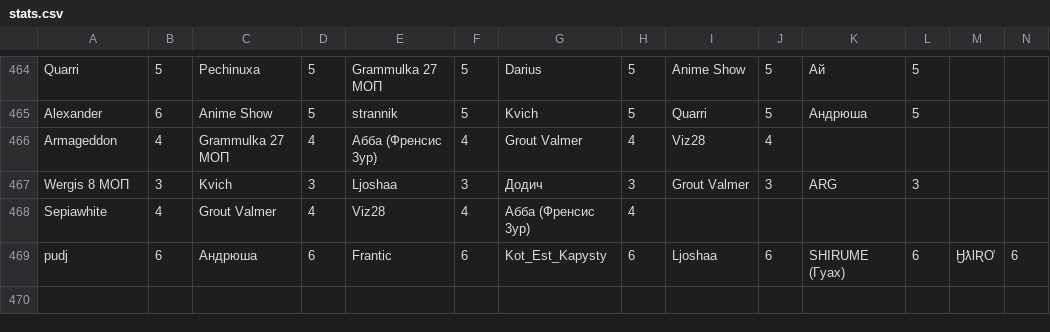
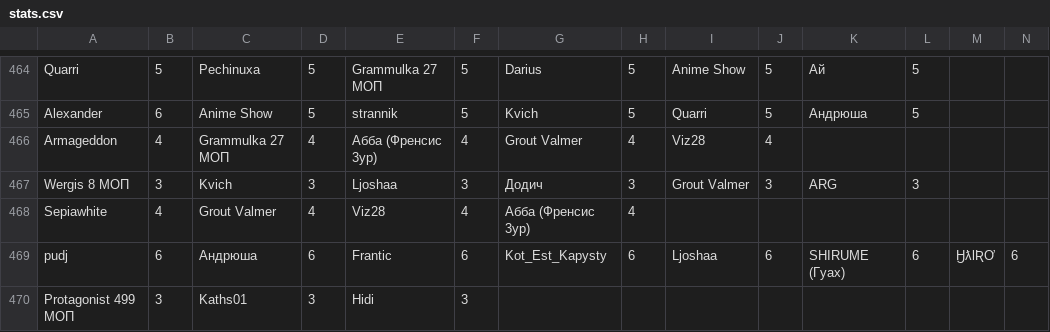
Before and after one commit to zzzRobottzzz/dnd-stats, a CSV file: stats.csv, drawn as a sheet; only a part is shown, gaps mark what is left out; rows hold the shown columns only; the diff names each change by its address in the sheet, - before the commit and + after, or states it on an @@ line.

Commit message:
Update statistics

```diff
--- a/stats.csv
+++ b/stats.csv
+row 470: Protagonist 499 МОП | 3 | Kaths01 | 3 | Hidi | 3
```
